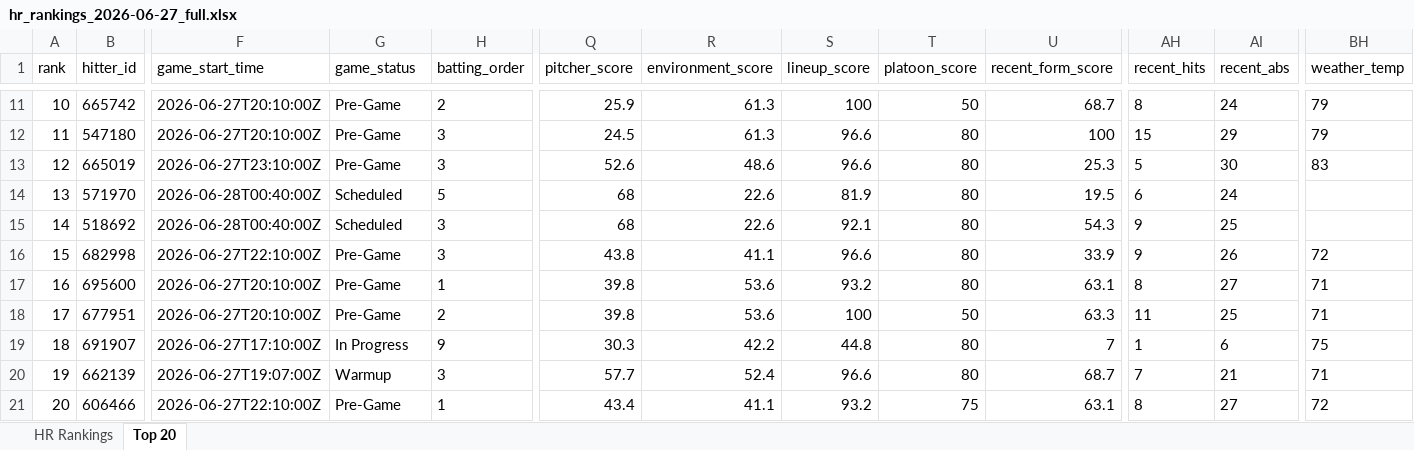
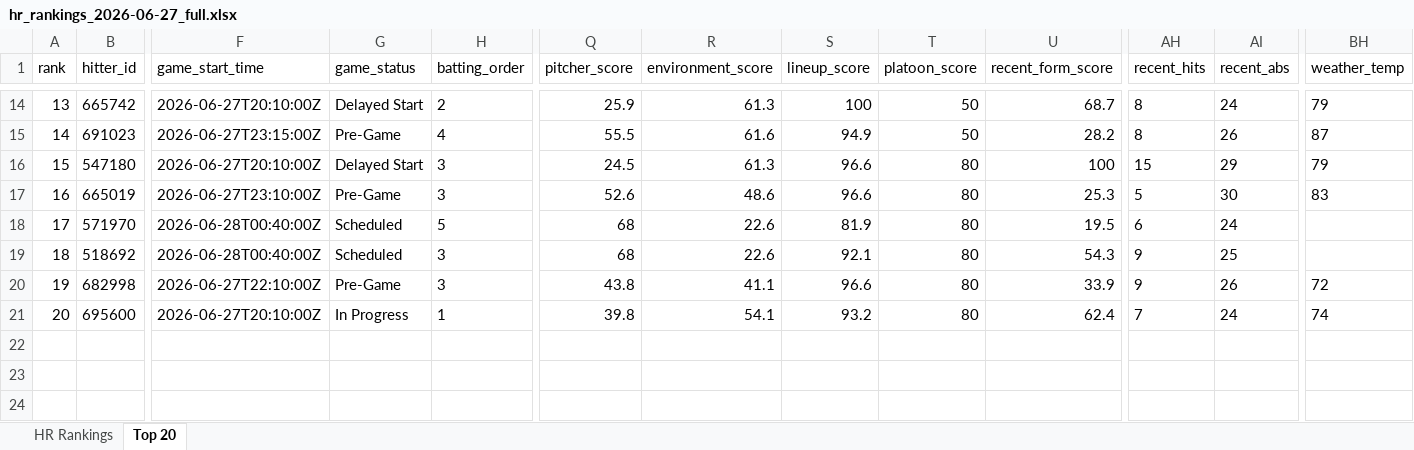
Before and after one commit to etbell28/hitter-tool, an Excel workbook: outputs/daily/hr_rankings_2026-06-27_full.xlsx, sheet Top 20, drawn as a sheet; only a part is shown, gaps mark what is left out; values as stored, in another font and other column widths than the file's, no borders; removed rows and columns are numbered as before the commit, all else as after; rows hold the shown columns only; the diff covers the shown part only; the diff names each change by its address in the sheet, - before the commit and + after, or states it on an @@ line.

```diff
--- a/outputs/daily/hr_rankings_2026-06-27_full.xlsx (sheet Top 20)
+++ b/outputs/daily/hr_rankings_2026-06-27_full.xlsx (sheet Top 20)
-A14 (rank): 10
+A14 (rank): 13
-G14 (game_status): Pre-Game
+G14 (game_status): Delayed Start
+row 15: 14 | 691023 | 2026-06-27T23:15:00Z | Pre-Game | 4 | 55.5 | 61.6 | 94.9 | 50 | 28.2 | 8 | 26 | 87
-A16 (rank): 11
+A16 (rank): 15
-G16 (game_status): Pre-Game
+G16 (game_status): Delayed Start
-A17 (rank): 12
+A17 (rank): 16
-A18 (rank): 13
+A18 (rank): 17
-A19 (rank): 14
+A19 (rank): 18
-A20 (rank): 15
+A20 (rank): 19
-A21 (rank): 16
+A21 (rank): 20
-G21 (game_status): Pre-Game
+G21 (game_status): In Progress
-R21 (environment_score): 53.6
+R21 (environment_score): 54.1
-U21 (recent_form_score): 63.1
+U21 (recent_form_score): 62.4
-AH21 (recent_hits): 8
+AH21 (recent_hits): 7
-AI21 (recent_abs): 27
+AI21 (recent_abs): 24
-BH21 (weather_temp): 71
+BH21 (weather_temp): 74
-row 18: 17 | 677951 | 2026-06-27T20:10:00Z | Pre-Game | 2 | 39.8 | 53.6 | 100 | 50 | 63.3 | 11 | 25 | 71
-row 19: 18 | 691907 | 2026-06-27T17:10:00Z | In Progress | 9 | 30.3 | 42.2 | 44.8 | 80 | 7 | 1 | 6 | 75
-row 20: 19 | 662139 | 2026-06-27T19:07:00Z | Warmup | 3 | 57.7 | 52.4 | 96.6 | 80 | 68.7 | 7 | 21 | 71
-row 21: 20 | 606466 | 2026-06-27T22:10:00Z | Pre-Game | 1 | 43.4 | 41.1 | 93.2 | 75 | 63.1 | 8 | 27 | 72
```
Also changed, not shown: 3 added rows and 256 edited cells elsewhere in this sheet, sheet HR Rankings, outputs/daily/hr_rankings_2026-06-27.xlsx, outputs/hr_rankings.xlsx, 11 other files.
